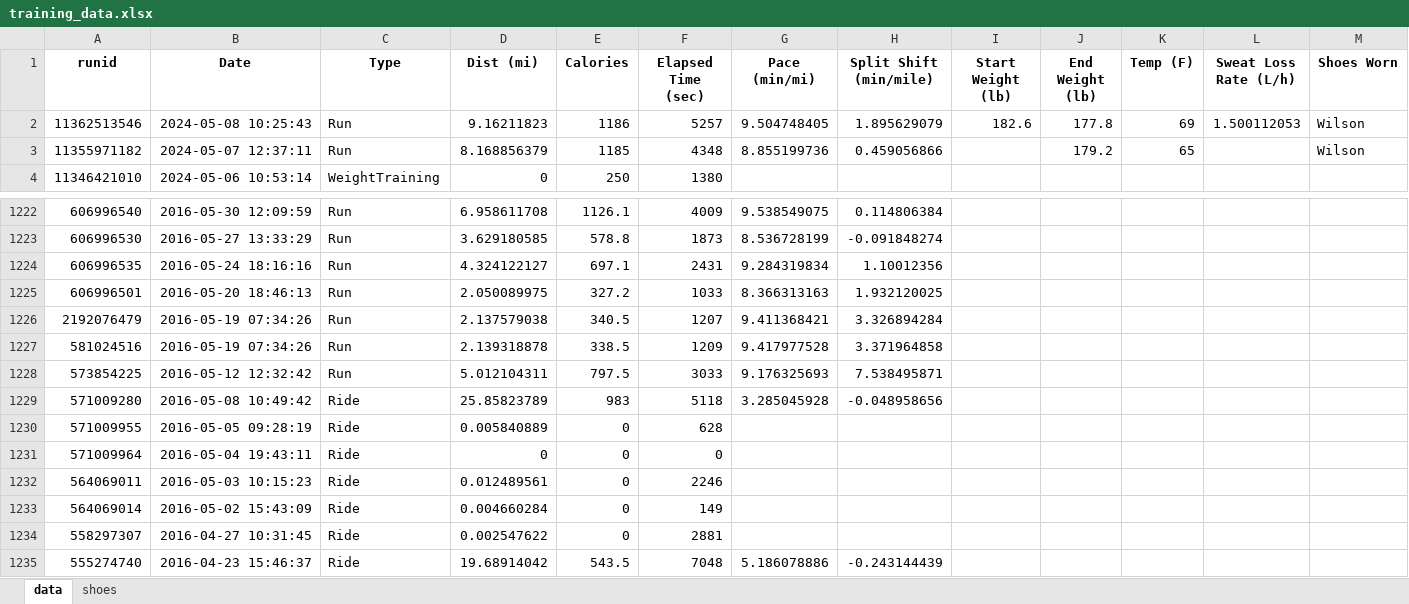
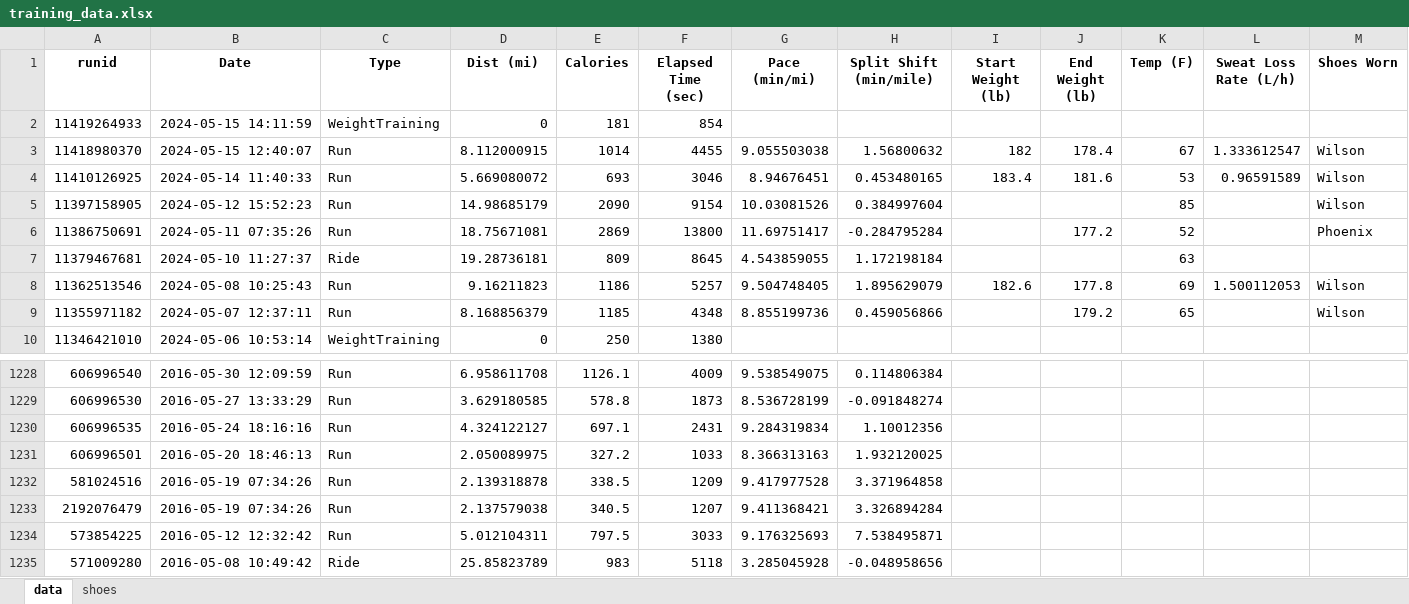
Before and after one commit to capecchi/capecchi.github.io, an Excel workbook: posts/RaceTraining/training_data.xlsx, sheet data, drawn as a sheet; only a part is shown, gaps mark what is left out; the shorter side is filled out with more unchanged rows; values as stored, in another font and other column widths than the file's, no borders; rows hold the shown columns only; the diff names each change by its address in the sheet, - before the commit and + after, or states it on an @@ line.

```diff
--- a/posts/RaceTraining/training_data.xlsx (sheet data)
+++ b/posts/RaceTraining/training_data.xlsx (sheet data)
+row 2: 11419264933 | 2024-05-15 14:11:59 | WeightTraining | 0 | 181 | 854
+row 3: 11418980370 | 2024-05-15 12:40:07 | Run | 8.112000915 | 1014 | 4455 | 9.055503038 | 1.56800632 | 182 | 178.4 | 67 | 1.333612547 | Wilson
+row 4: 11410126925 | 2024-05-14 11:40:33 | Run | 5.669080072 | 693 | 3046 | 8.94676451 | 0.453480165 | 183.4 | 181.6 | 53 | 0.96591589 | Wilson
+row 5: 11397158905 | 2024-05-12 15:52:23 | Run | 14.98685179 | 2090 | 9154 | 10.03081526 | 0.384997604 |  |  | 85 |  | Wilson
+row 6: 11386750691 | 2024-05-11 07:35:26 | Run | 18.75671081 | 2869 | 13800 | 11.69751417 | -0.284795284 |  | 177.2 | 52 |  | Phoenix
+row 7: 11379467681 | 2024-05-10 11:27:37 | Ride | 19.28736181 | 809 | 8645 | 4.543859055 | 1.172198184 |  |  | 63
@@ row 1227 moved to row 1232: 581024516 @@
```
Also changed, not shown: sheet shoes, 14 other files.
